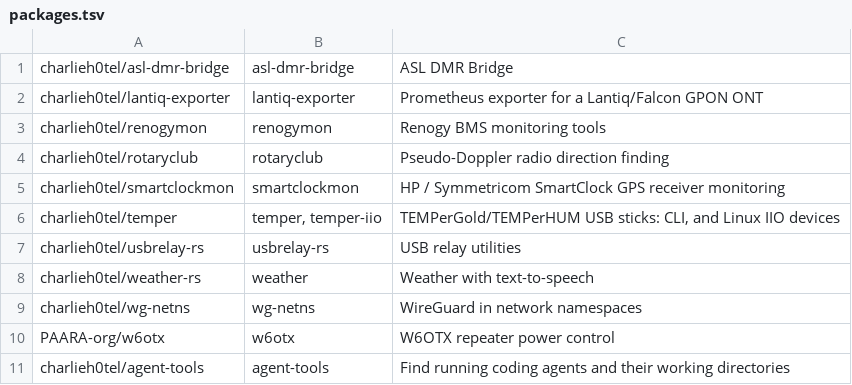
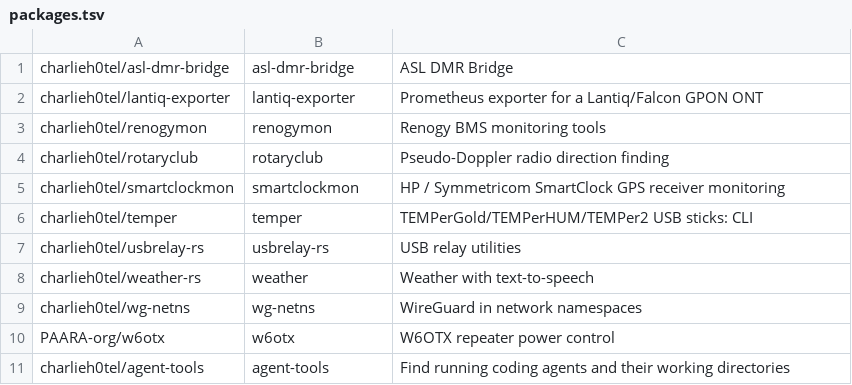
Before and after one commit to charlieh0tel/apt-repo, a TSV file: packages.tsv, drawn as a sheet.

Commit message:
Drop temper-iio from temper
temper 2.0.0 no longer builds the temper-iio daemon, and reads the
TEMPer2.

```diff
--- a/packages.tsv
+++ b/packages.tsv
@@ -5,3 +5,3 @@ charlieh0tel/rotaryclub	rotaryclub	Pseudo-Doppler radio direction finding
 charlieh0tel/smartclockmon	smartclockmon	HP / Symmetricom SmartClock GPS receiver monitoring
-charlieh0tel/temper	temper, temper-iio	TEMPerGold/TEMPerHUM USB sticks: CLI, and Linux IIO devices
+charlieh0tel/temper	temper	TEMPerGold/TEMPerHUM/TEMPer2 USB sticks: CLI
 charlieh0tel/usbrelay-rs	usbrelay-rs	USB relay utilities
```
Also changed, not shown: 1 other file.
